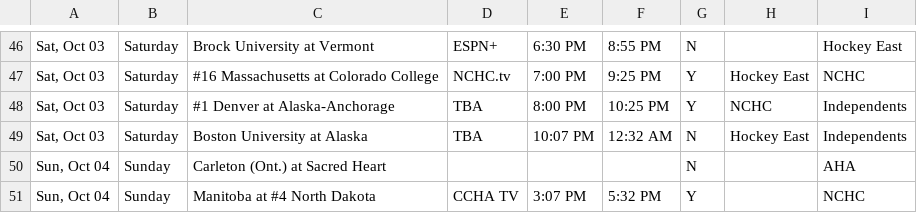
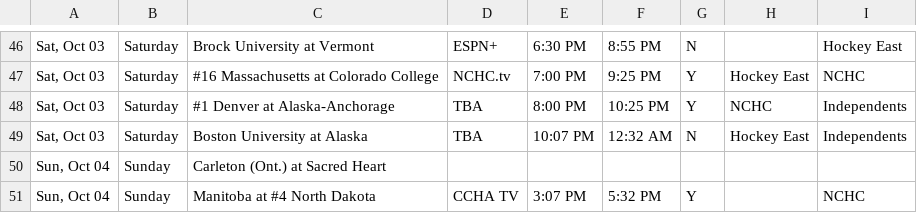
Before and after one commit to matthewkilleen0830/College-Hockey-Viewing-Schedule, a CSV file: currentWeek/01_weekFull.csv, drawn as a sheet; only a part is shown, gaps mark what is left out; the diff covers the shown part only.

```diff
--- a/currentWeek/01_weekFull.csv
+++ b/currentWeek/01_weekFull.csv
@@ -49,3 +49,3 @@
 "Sat, Oct 03",Saturday,Boston University at Alaska,TBA,10:07 PM,12:32 AM,N,Hockey East,Independents
-"Sun, Oct 04",Sunday,Carleton (Ont.) at Sacred Heart,,,,N,,AHA
+"Sun, Oct 04",Sunday,Carleton (Ont.) at Sacred Heart,,,,,,
 "Sun, Oct 04",Sunday,Manitoba at #4 North Dakota,CCHA TV,3:07 PM,5:32 PM,Y,,NCHC
```
Also changed, not shown: 28 edited cells elsewhere in this file.
